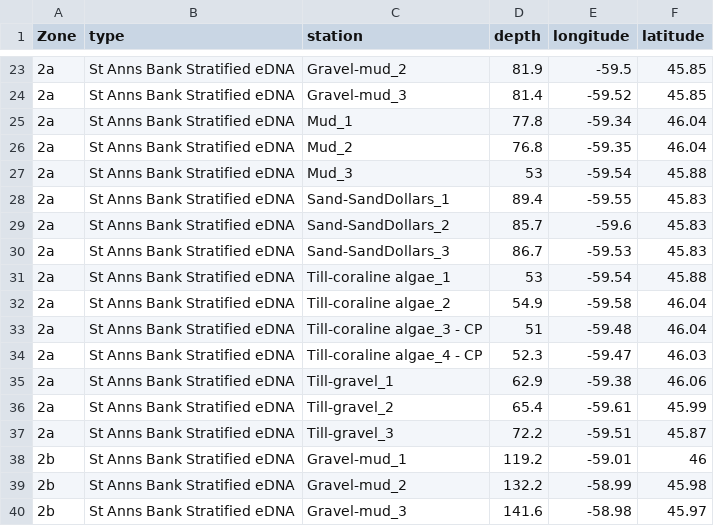
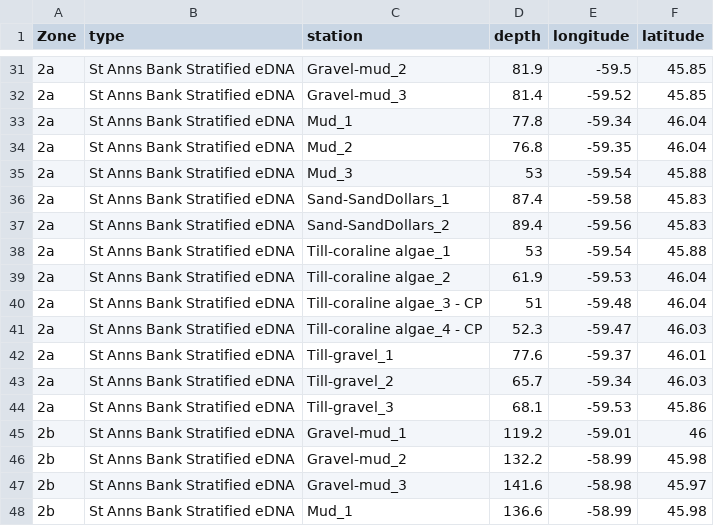
Before and after one commit to dfo-mar-mpas/stannsbank_mpa, a CSV file: output/2023_mission/2023_StationList_activityapproval.csv, drawn as a sheet; only a part is shown, gaps mark what is left out; the shorter side is filled out with more unchanged rows; the diff covers the shown part only.

```diff
--- a/output/2023_mission/2023_StationList_activityapproval.csv
+++ b/output/2023_mission/2023_StationList_activityapproval.csv
@@ -27,12 +35,11 @@
 "2a","St Anns Bank Stratified eDNA","Mud_3",53,-59.54,45.88
-"2a","St Anns Bank Stratified eDNA","Sand-SandDollars_1",89.4,-59.55,45.83
-"2a","St Anns Bank Stratified eDNA","Sand-SandDollars_2",85.7,-59.6,45.83
-"2a","St Anns Bank Stratified eDNA","Sand-SandDollars_3",86.7,-59.53,45.83
+"2a","St Anns Bank Stratified eDNA","Sand-SandDollars_1",87.4,-59.58,45.83
+"2a","St Anns Bank Stratified eDNA","Sand-SandDollars_2",89.4,-59.56,45.83
 "2a","St Anns Bank Stratified eDNA","Till-coraline algae_1",53,-59.54,45.88
-"2a","St Anns Bank Stratified eDNA","Till-coraline algae_2",54.9,-59.58,46.04
+"2a","St Anns Bank Stratified eDNA","Till-coraline algae_2",61.9,-59.53,46.04
 "2a","St Anns Bank Stratified eDNA","Till-coraline algae_3 - CP",51,-59.48,46.04
 "2a","St Anns Bank Stratified eDNA","Till-coraline algae_4 - CP",52.3,-59.47,46.03
-"2a","St Anns Bank Stratified eDNA","Till-gravel_1",62.9,-59.38,46.06
-"2a","St Anns Bank Stratified eDNA","Till-gravel_2",65.4,-59.61,45.99
-"2a","St Anns Bank Stratified eDNA","Till-gravel_3",72.2,-59.51,45.87
+"2a","St Anns Bank Stratified eDNA","Till-gravel_1",77.6,-59.37,46.01
+"2a","St Anns Bank Stratified eDNA","Till-gravel_2",65.7,-59.34,46.03
+"2a","St Anns Bank Stratified eDNA","Till-gravel_3",68.1,-59.53,45.86
 "2b","St Anns Bank Stratified eDNA","Gravel-mud_1",119.2,-59.01,46
```
Also changed, not shown: 10 added rows, 2 removed rows and 13 edited cells elsewhere in this file, output/2023_mission/2024-26_StationList.csv, 3 other files.
